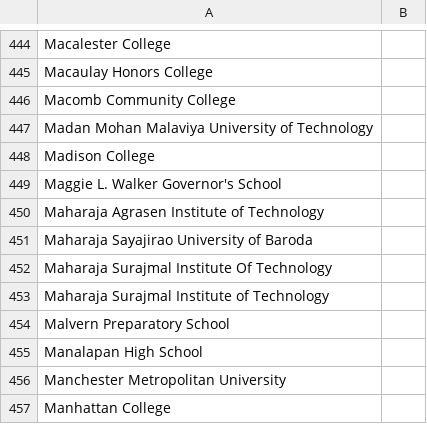
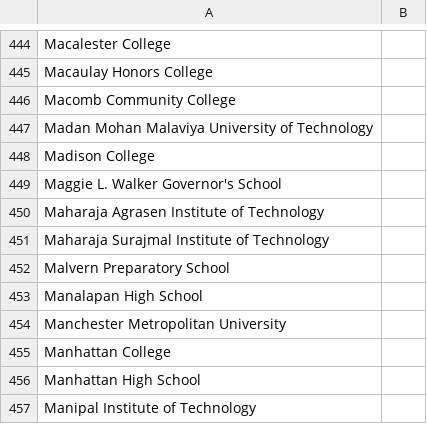
Before and after one commit to MLH/mlh-policies, a CSV file: schools.csv, drawn as a sheet; only a part is shown, gaps mark what is left out; the shorter side is filled out with more unchanged rows; the diff names each change by its address in the sheet, - before the commit and + after, or states it on an @@ line.

Commit message:
remove duplicate

```diff
--- a/schools.csv
+++ b/schools.csv
-row 451: Maharaja Sayajirao University of Baroda
-row 452: Maharaja Surajmal Institute Of Technology
```
